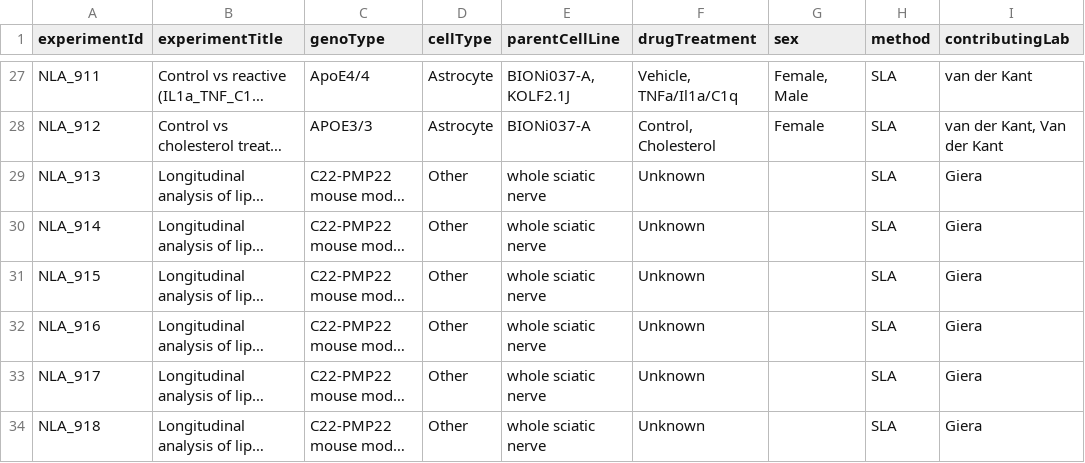
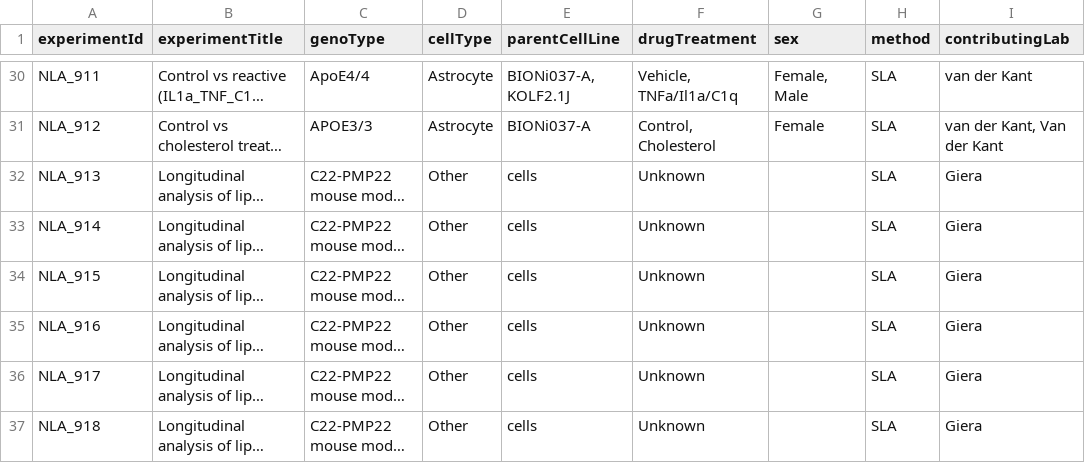
Before and after one commit to CPM-Metabolomics-Lipidomics/neurolipidatlas, a CSV file: neurolipid_meta.csv, drawn as a sheet; only a part is shown, gaps mark what is left out; long unchanged cells end in …; addresses are those after the commit; the diff covers the shown part only; the diff names each change by its address in the sheet, - before the commit and + after, or states it on an @@ line.

Commit message:
Update datasets

```diff
--- a/neurolipid_meta.csv
+++ b/neurolipid_meta.csv
-E32:E37 (parentCellLine): whole sciatic nerve
+E32:E37 (parentCellLine): cells
```
Also changed, not shown: 6 added rows and 10 edited cells elsewhere in this file.
